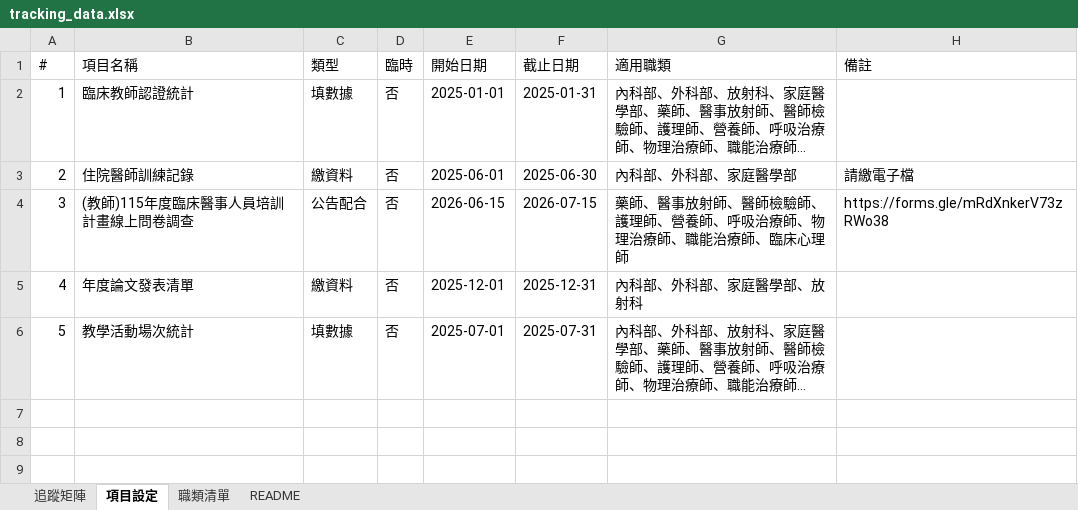
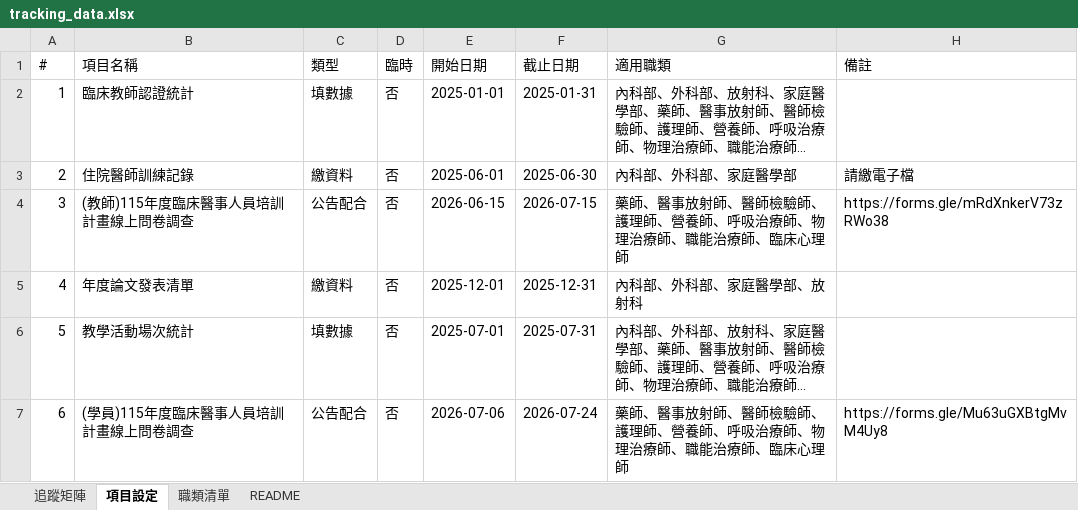
Before and after one commit to jmmvudci/teaching-tracking, an Excel workbook: tracking_data.xlsx, sheet 項目設定, drawn as a sheet; long unchanged cells end in …; values as stored, in another font and other column widths than the file's, no borders; the diff names each change by its address in the sheet, - before the commit and + after, or states it on an @@ line.

```diff
--- a/tracking_data.xlsx (sheet 項目設定)
+++ b/tracking_data.xlsx (sheet 項目設定)
+row 7: 6 | (學員)115年度臨床醫事人員培訓計畫線上問卷調查 | 公告配合 | 否 | 2026-07-06 | 2026-07-24 | 藥師、醫事放射師、醫師檢驗師、護理師、營養師、呼吸治療師、物理治療師、職能治療師、臨床心理師 | https://forms.gle/Mu63uGXBtgMvM4Uy8
```
Also changed, not shown: sheet 追蹤矩陣, sheet README.
